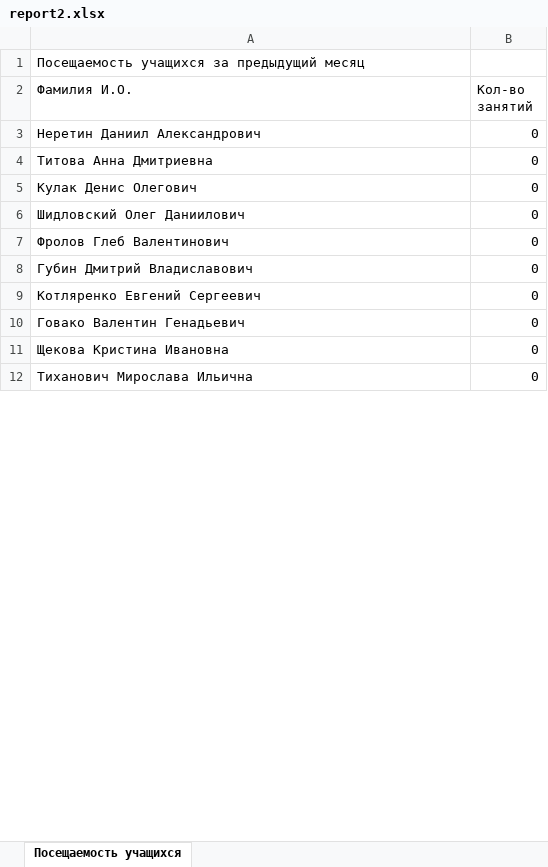
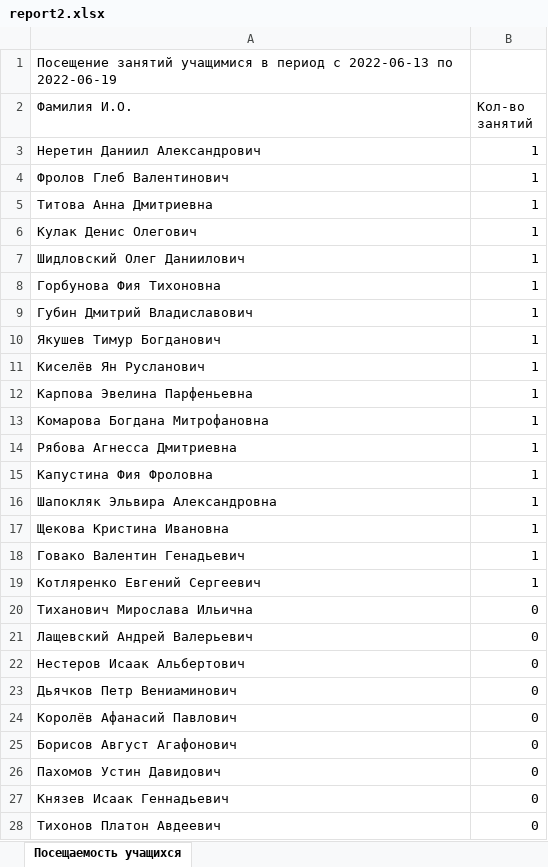
Before and after one commit to Nertti/SchoolOnMCT, an Excel workbook: admin/report2.xlsx, sheet Посещаемость учащихся, drawn as a sheet; only a part is shown; values as stored, in another font and other column widths than the file's, no borders; removed rows and columns are numbered as before the commit, all else as after; the diff covers the shown part only; the diff names each change by its address in the sheet, - before the commit and + after, or states it on an @@ line.

Commit message:
fix reports

```diff
--- a/admin/report2.xlsx (sheet Посещаемость учащихся)
+++ b/admin/report2.xlsx (sheet Посещаемость учащихся)
-A1 (Фамилия И.О.): Посещаемость учащихся за предыдущий месяц
+A1 (Фамилия И.О.): Посещение занятий учащимися в период с 2022-06-13 по 2022-06-19
-B3 (Кол-во занятий): 0
+B3 (Кол-во занятий): 1
+row 4: Фролов Глеб Валентинович | 1
-B5:B7 (Кол-во занятий): 0
+B5:B7 (Кол-во занятий): 1
-row 7: Фролов Глеб Валентинович | 0
+row 8: Горбунова Фия Тихоновна | 1
-B9 (Кол-во занятий): 0
+B9 (Кол-во занятий): 1
-row 9: Котляренко Евгений Сергеевич | 0
-row 10: Говако Валентин Генадьевич | 0
+row 10: Якушев Тимур Богданович | 1
+row 11: Киселёв Ян Русланович | 1
+row 12: Карпова Эвелина Парфеньевна | 1
+row 13: Комарова Богдана Митрофановна | 1
+row 14: Рябова Агнесса Дмитриевна | 1
+row 15: Капустина Фия Фроловна | 1
+row 16: Шапокляк Эльвира Александровна | 1
-B17 (Кол-во занятий): 0
+B17 (Кол-во занятий): 1
+row 18: Говако Валентин Генадьевич | 1
+row 19: Котляренко Евгений Сергеевич | 1
+row 21: Лащевский Андрей Валерьевич | 0
+row 22: Нестеров Исаак Альбертович | 0
+row 23: Дьячков Петр Вениаминович | 0
+row 24: Королёв Афанасий Павлович | 0
+row 25: Борисов Август Агафонович | 0
+row 26: Пахомов Устин Давидович | 0
+row 27: Князев Исаак Геннадьевич | 0
+row 28: Тихонов Платон Авдеевич | 0
```
Also changed, not shown: 9 added rows and 1 edited cell elsewhere in this sheet, admin/report.xlsx, 9 other files.
